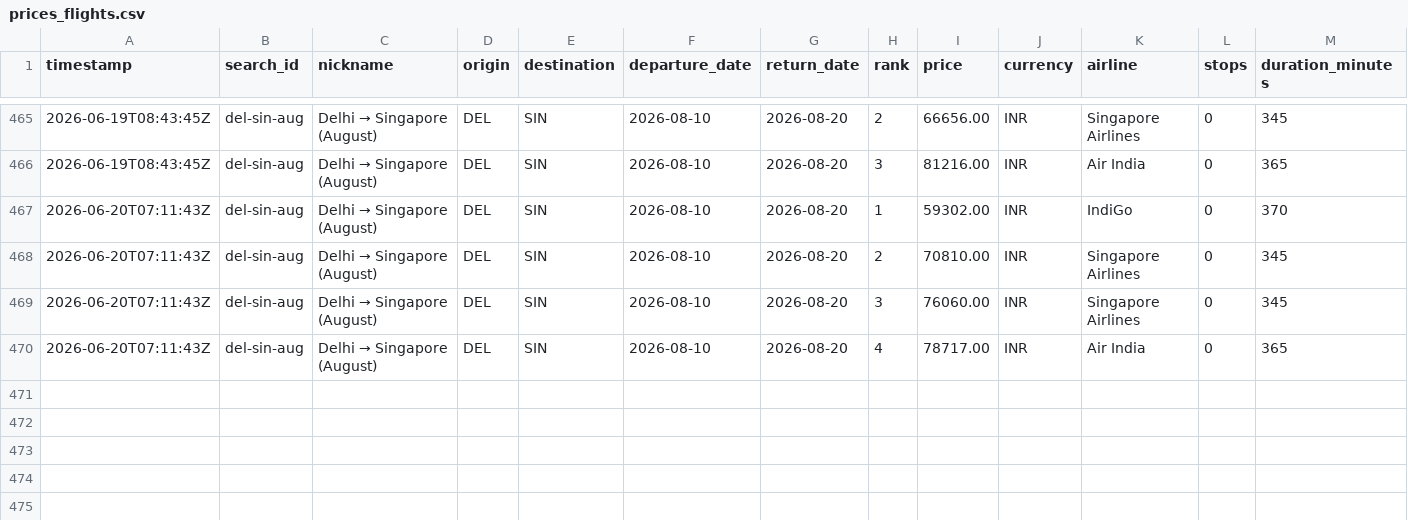
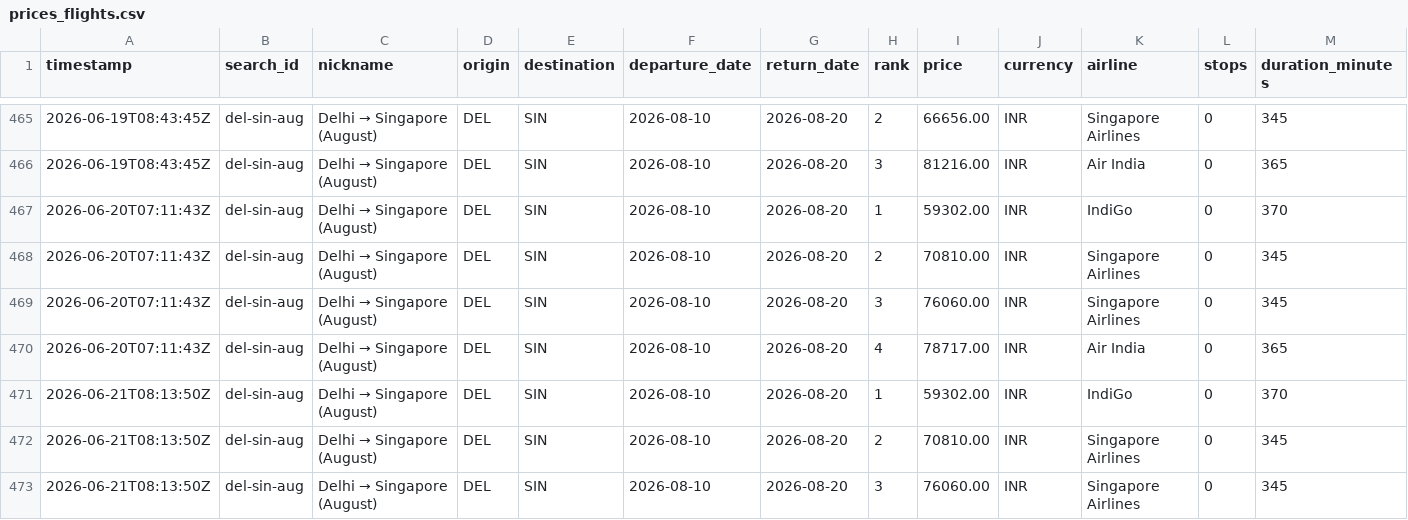
Before and after one commit to NishitMehta/claudeHFTrackerTestProject, a CSV file: data/prices_flights.csv, drawn as a sheet; only a part is shown, gaps mark what is left out; rows hold the shown columns only; the diff names each change by its address in the sheet, - before the commit and + after, or states it on an @@ line.

```diff
--- a/data/prices_flights.csv
+++ b/data/prices_flights.csv
+row 471: 2026-06-21T08:13:50Z | del-sin-aug | Delhi → Singapore (August) | DEL | SIN | 2026-08-10 | 2026-08-20 | 1 | 59302.00 | INR | IndiGo | 0 | 370
+row 472: 2026-06-21T08:13:50Z | del-sin-aug | Delhi → Singapore (August) | DEL | SIN | 2026-08-10 | 2026-08-20 | 2 | 70810.00 | INR | Singapore Airlines | 0 | 345
+row 473: 2026-06-21T08:13:50Z | del-sin-aug | Delhi → Singapore (August) | DEL | SIN | 2026-08-10 | 2026-08-20 | 3 | 76060.00 | INR | Singapore Airlines | 0 | 345
```
Also changed, not shown: data/prices_hotels.csv, 1 other file.
